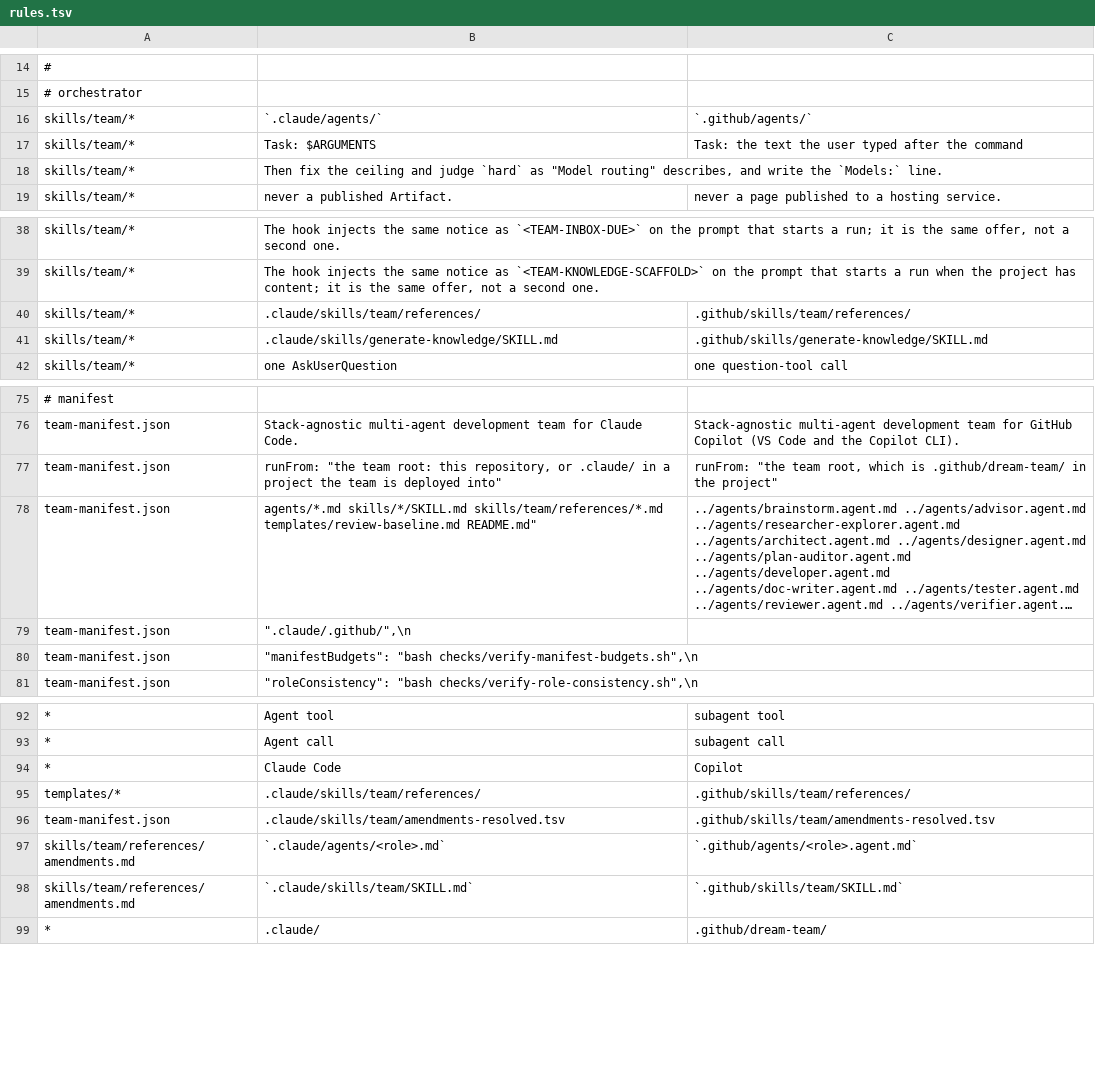
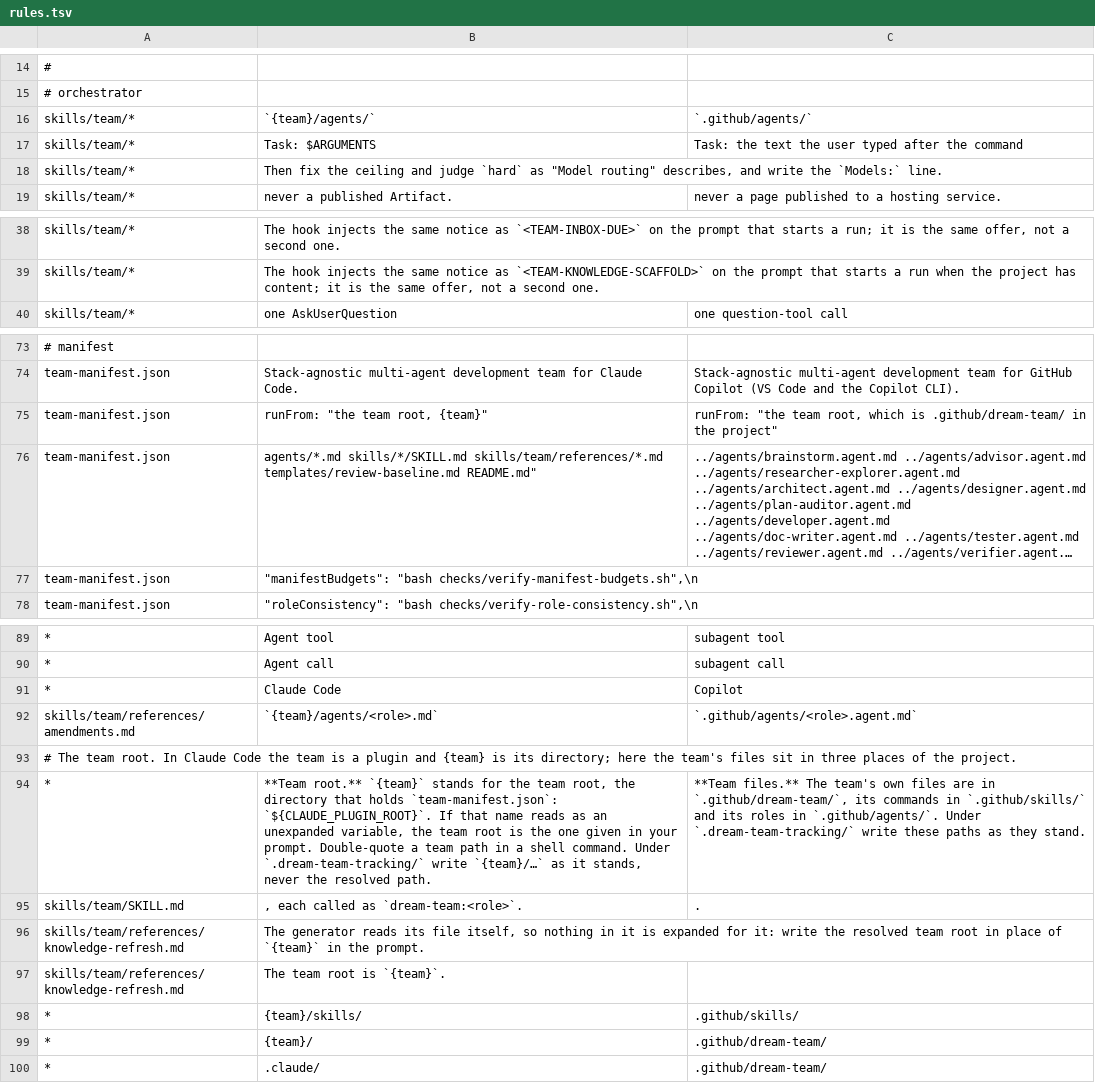
Before and after one commit to dm-23/dream-team, a TSV file: copilot/rules.tsv, drawn as a sheet; only a part is shown, gaps mark what is left out; long unchanged cells end in …; removed rows and columns are numbered as before the commit, all else as after; the diff names each change by its address in the sheet, - before the commit and + after, or states it on an @@ line.

```diff
--- a/copilot/rules.tsv
+++ b/copilot/rules.tsv
-B16: `.claude/agents/`
+B16: `{team}/agents/`
-row 40: skills/team/* | .claude/skills/team/references/ | .github/skills/team/references/
-row 41: skills/team/* | .claude/skills/generate-knowledge/SKILL.md | .github/skills/generate-knowledge/SKILL.md
-B75: …"the team root: this repository, or .claude/ in a project the team is deployed into"
+B75: …"the team root, {team}"
-row 79: team-manifest.json | ".claude/.github/",\n
-row 95: templates/* | .claude/skills/team/references/ | .github/skills/team/references/
-row 96: team-manifest.json | .claude/skills/team/amendments-resolved.tsv | .github/skills/team/amendments-resolved.tsv
-B92: `.claude/agents/<role>.md`
+B92: `{team}/agents/<role>.md`
-row 98: skills/team/references/amendments.md | `.claude/skills/team/SKILL.md` | `.github/skills/team/SKILL.md`
+row 93: # The team root. In Claude Code the team is a plugin and {team} is its directory; here the team's files sit in three places of the project.
+row 94: * | **Team root.** `{team}` stands for the team root, the directory that holds `team-manifest.json`: `${CLAUDE_PLUGIN_ROOT}`. If that name reads as an unexpanded variable, the team root is the one given in your prompt. Double-quote a team path in a shell command. Under `.dream-team-tracking/` write `{team}/…` as it stands, never the resolved path. | **Team files.** The team's own files are in `.github/dream-team/`, its commands in `.github/skills/` and its roles in `.github/agents/`. Under `.dream-team-tracking/` write these paths as they stand.
+row 95: skills/team/SKILL.md | , each called as `dream-team:<role>`. | .
+row 96: skills/team/references/knowledge-refresh.md | The generator reads its file itself, so nothing in it is expanded for it: write the resolved team root in place of `{team}` in the prompt.
+row 97: skills/team/references/knowledge-refresh.md | The team root is `{team}`.
+row 98: * | {team}/skills/ | .github/skills/
+row 99: * | {team}/ | .github/dream-team/
```
Also changed, not shown: 30 other files.
